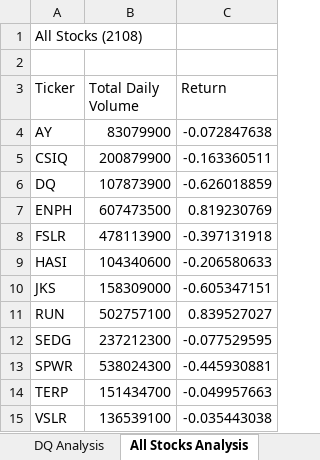
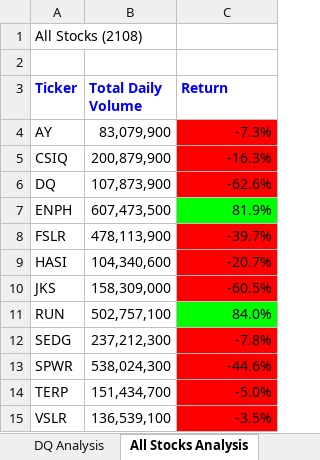
Before and after one commit to Betsy-Kalkwarf/stock-analysis, an Excel workbook: green_stocks.xlsm, sheet All Stocks Analysis, drawn as a sheet; values as stored, in another font and other column widths than the file's, no borders; the diff names each change by its address in the sheet, - before the commit and + after, or states it on an @@ line.

Commit message:
Add files via upload
Learned how to set aspects of cells
Created rectangular checkerboard

```diff
--- a/green_stocks.xlsm (sheet All Stocks Analysis)
+++ b/green_stocks.xlsm (sheet All Stocks Analysis)
@@ A3:C3 bold: off → on, text colour: black → #0000FF @@
-B4 (Total Daily Volume): 83079900
+B4 (Total Daily Volume): 83,079,900
-C4 (Return): -0.072847638
+C4 (Return): -7.3%
-C4:C6 fill: none
+C4:C6 fill: #FF0000
-B5 (Total Daily Volume): 200879900
+B5 (Total Daily Volume): 200,879,900
-C5 (Return): -0.163360511
+C5 (Return): -16.3%
-B6 (Total Daily Volume): 107873900
+B6 (Total Daily Volume): 107,873,900
-C6 (Return): -0.626018859
+C6 (Return): -62.6%
-B7 (Total Daily Volume): 607473500
+B7 (Total Daily Volume): 607,473,500
-C7 (Return): 0.819230769
+C7 (Return): 81.9%
-C7 fill: none
+C7 fill: #00FF00
-B8 (Total Daily Volume): 478113900
+B8 (Total Daily Volume): 478,113,900
-C8 (Return): -0.397131918
+C8 (Return): -39.7%
-C8:C10 fill: none
+C8:C10 fill: #FF0000
-B9 (Total Daily Volume): 104340600
+B9 (Total Daily Volume): 104,340,600
-C9 (Return): -0.206580633
+C9 (Return): -20.7%
-B10 (Total Daily Volume): 158309000
+B10 (Total Daily Volume): 158,309,000
-C10 (Return): -0.605347151
+C10 (Return): -60.5%
-B11 (Total Daily Volume): 502757100
+B11 (Total Daily Volume): 502,757,100
-C11 (Return): 0.839527027
+C11 (Return): 84.0%
-C11 fill: none
+C11 fill: #00FF00
-B12 (Total Daily Volume): 237212300
+B12 (Total Daily Volume): 237,212,300
-C12 (Return): -0.077529595
+C12 (Return): -7.8%
-C12:C15 fill: none
+C12:C15 fill: #FF0000
-B13 (Total Daily Volume): 538024300
+B13 (Total Daily Volume): 538,024,300
-C13 (Return): -0.445930881
+C13 (Return): -44.6%
-B14 (Total Daily Volume): 151434700
+B14 (Total Daily Volume): 151,434,700
-C14 (Return): -0.049957663
+C14 (Return): -5.0%
-B15 (Total Daily Volume): 136539100
+B15 (Total Daily Volume): 136,539,100
-C15 (Return): -0.035443038
+C15 (Return): -3.5%
```
Also changed, not shown: other sheet tabs.
